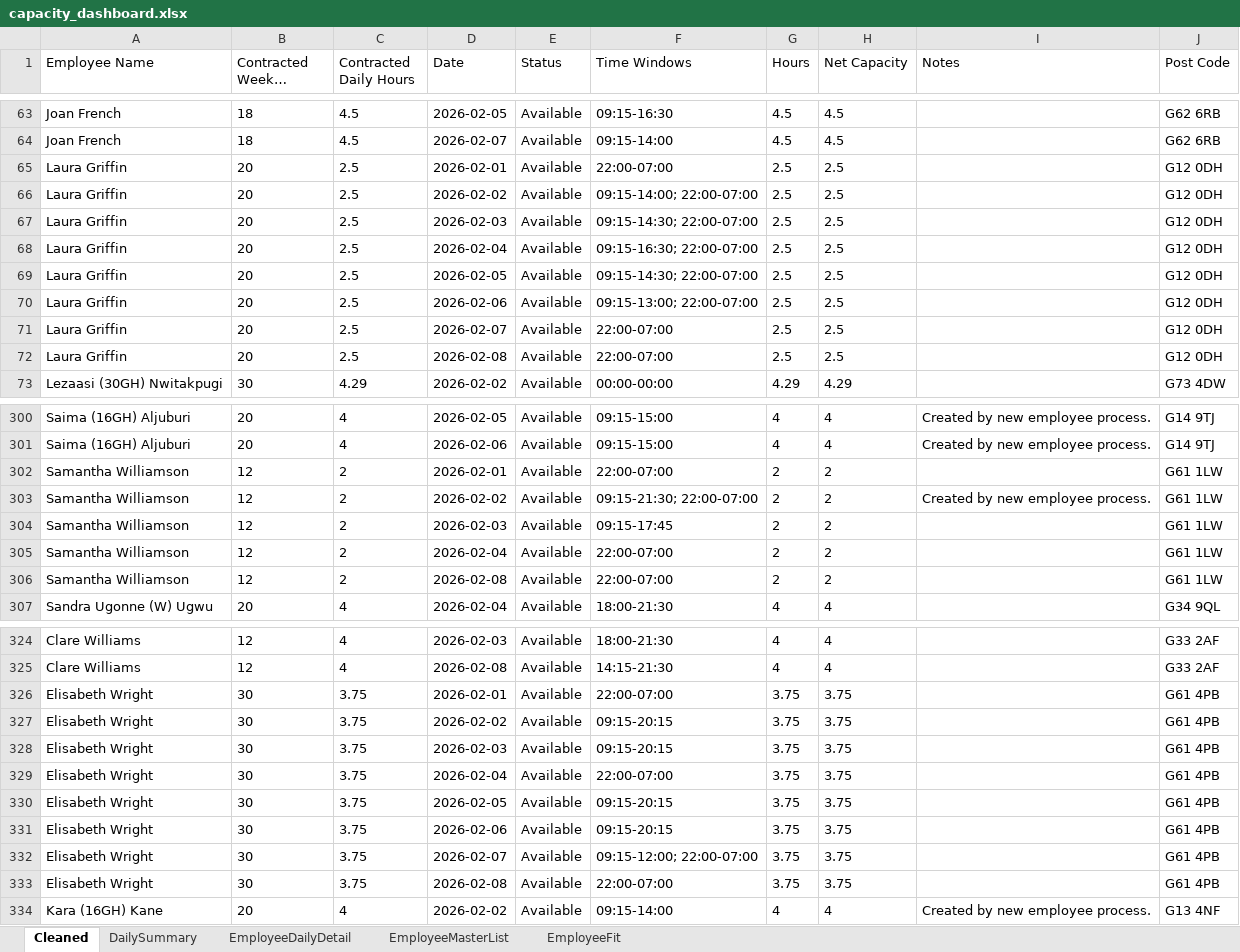
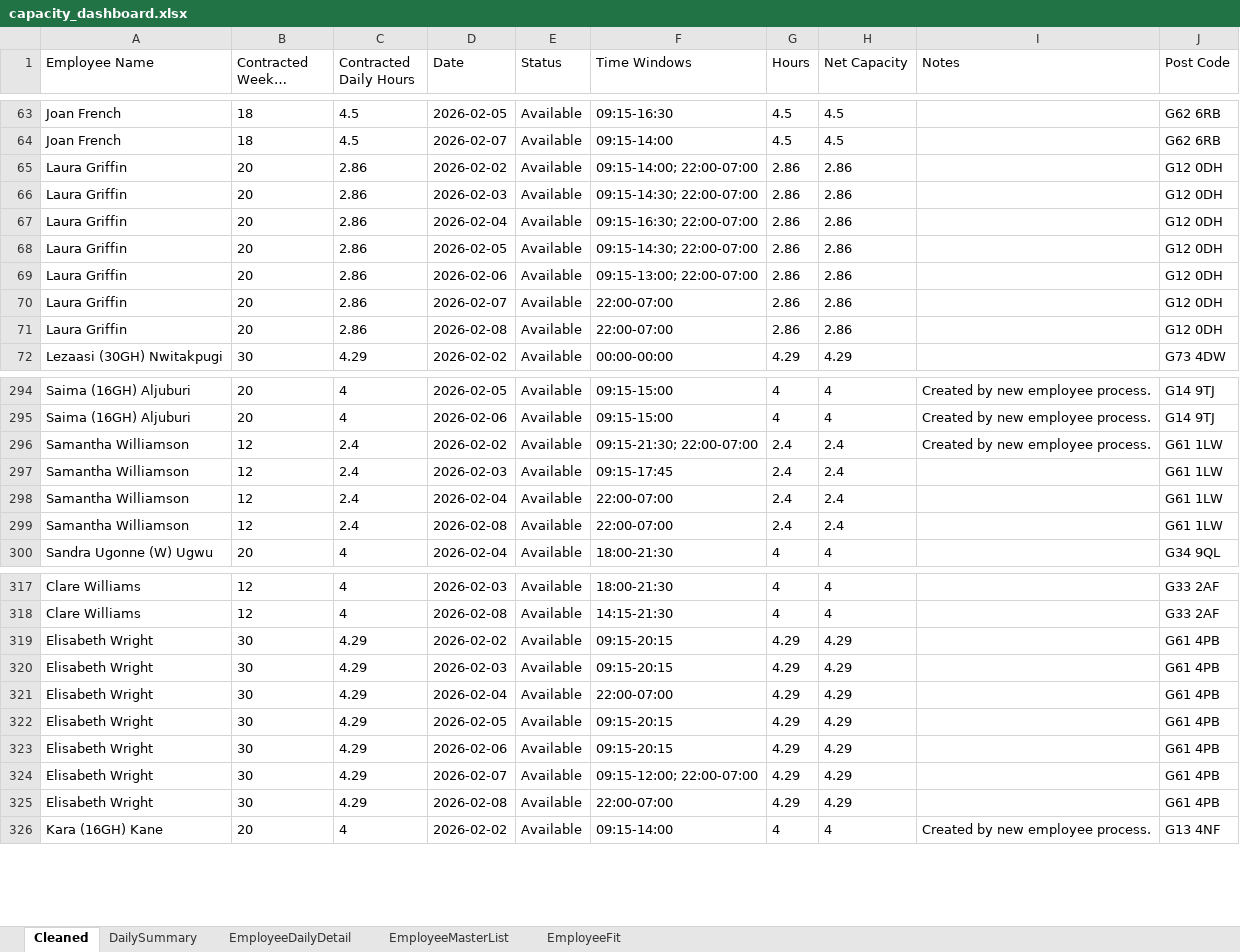
Before and after one commit to Mustansar-tech/CareCapacity, an Excel workbook: capacity_dashboard.xlsx, sheet Cleaned, drawn as a sheet; only a part is shown, gaps mark what is left out; long unchanged cells end in …; values as stored, in another font and other column widths than the file's, no borders; removed rows and columns are numbered as before the commit, all else as after; the diff covers the shown part only; the diff names each change by its address in the sheet, - before the commit and + after, or states it on an @@ line.

```diff
--- a/capacity_dashboard.xlsx (sheet Cleaned)
+++ b/capacity_dashboard.xlsx (sheet Cleaned)
-row 65: Laura Griffin | 20 | 2.5 | 2026-02-01 | Available | 22:00-07:00 | 2.5 | 2.5 |  | G12 0DH
-C65:C71 (Contracted Daily Hours): 2.5
+C65:C71 (Contracted Daily Hours): 2.86
-G65:G71 (Hours): 2.5
+G65:G71 (Hours): 2.86
-H65:H71 (Net Capacity): 2.5
+H65:H71 (Net Capacity): 2.86
-row 302: Samantha Williamson | 12 | 2 | 2026-02-01 | Available | 22:00-07:00 | 2 | 2 |  | G61 1LW
-C296:C299 (Contracted Daily Hours): 2
+C296:C299 (Contracted Daily Hours): 2.4
-G296:G299 (Hours): 2
+G296:G299 (Hours): 2.4
-H296:H299 (Net Capacity): 2
+H296:H299 (Net Capacity): 2.4
-row 326: Elisabeth Wright | 30 | 3.75 | 2026-02-01 | Available | 22:00-07:00 | 3.75 | 3.75 |  | G61 4PB
-C319:C325 (Contracted Daily Hours): 3.75
+C319:C325 (Contracted Daily Hours): 4.29
-G319:G325 (Hours): 3.75
+G319:G325 (Hours): 4.29
-H319:H325 (Net Capacity): 3.75
+H319:H325 (Net Capacity): 4.29
```
Also changed, not shown: 6 removed rows and 98 edited cells elsewhere in this sheet, sheet EmployeeDailyDetail, sheet DailySummary, 2 other files.
